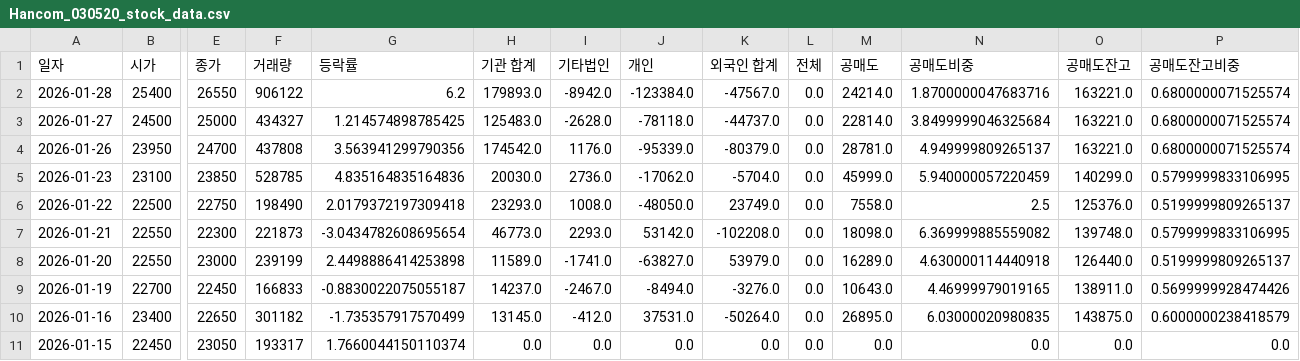
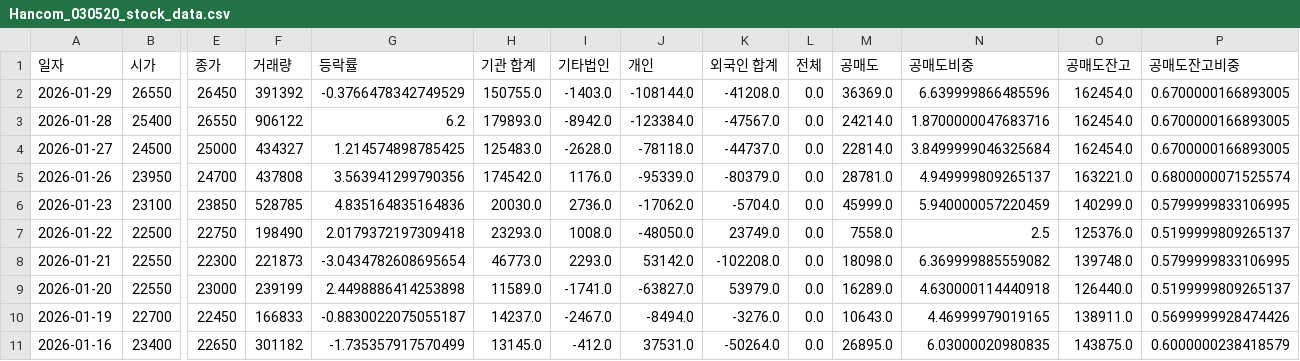
Before and after one commit to ccyun95/AI_SW_data_work, a CSV file: data/Hancom_030520_stock_data.csv, drawn as a sheet; only a part is shown, gaps mark what is left out; the shorter side is filled out with more unchanged rows; addresses are those after the commit; rows hold the shown columns only; the diff names each change by its address in the sheet, - before the commit and + after, or states it on an @@ line.

```diff
--- a/data/Hancom_030520_stock_data.csv
+++ b/data/Hancom_030520_stock_data.csv
+row 2: 2026-01-29 | 26550 | 26450 | 391392 | -0.3766478342749529 | 150755.0 | -1403.0 | -108144.0 | -41208.0 | 0.0 | 36369.0 | 6.639999866485596 | 162454.0 | 0.6700000166893005
-O3:O4 (공매도잔고): 163221.0
+O3:O4 (공매도잔고): 162454.0
-P3:P4 (공매도잔고비중): 0.6800000071525574
+P3:P4 (공매도잔고비중): 0.6700000166893005
```
Also changed, not shown: data/Coocon_294570_stock_data.csv, data/Flitto_300080_stock_data.csv, 14 other files.
